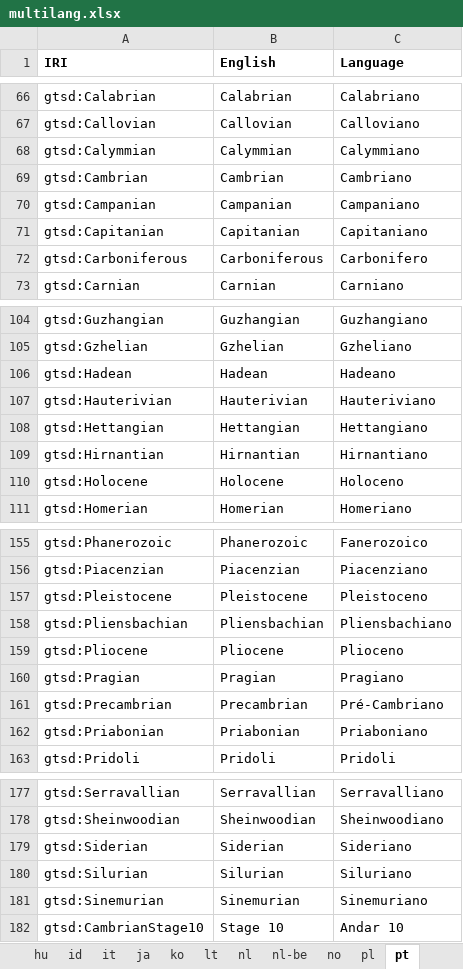
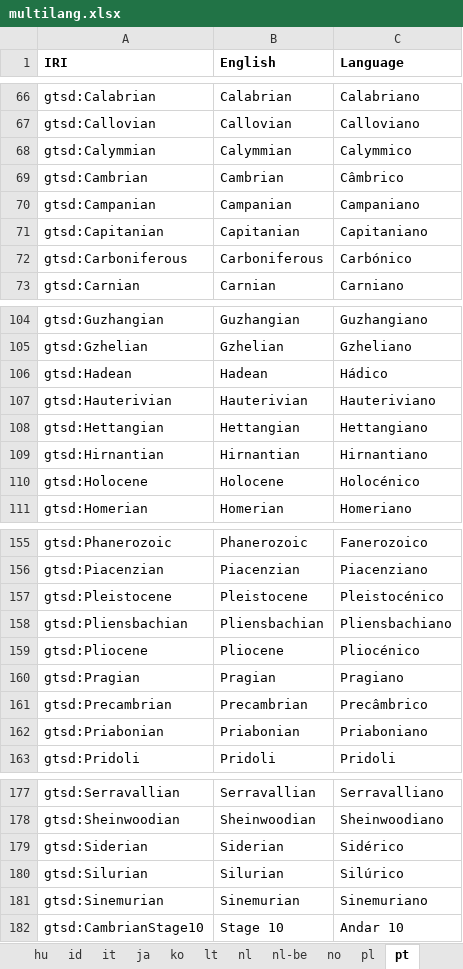
Before and after one commit to i-c-stratigraphy/chart, an Excel workbook: source/multilang.xlsx, sheet pt, drawn as a sheet; only a part is shown, gaps mark what is left out; values as stored, in another font and other column widths than the file's, no borders; the diff covers the shown part only; the diff names each change by its address in the sheet, - before the commit and + after, or states it on an @@ line.

```diff
--- a/source/multilang.xlsx (sheet pt)
+++ b/source/multilang.xlsx (sheet pt)
-C68 (Language): Calymmiano
+C68 (Language): Calymmico
-C69 (Language): Cambriano
+C69 (Language): Câmbrico
-C72 (Language): Carbonifero
+C72 (Language): Carbónico
-C106 (Language): Hadeano
+C106 (Language): Hádico
-C110 (Language): Holoceno
+C110 (Language): Holocénico
-C157 (Language): Pleistoceno
+C157 (Language): Pleistocénico
-C159 (Language): Plioceno
+C159 (Language): Pliocénico
-C161 (Language): Pré-Cambriano
+C161 (Language): Precâmbrico
-C179 (Language): Sideriano
+C179 (Language): Sidérico
-C180 (Language): Siluriano
+C180 (Language): Silúrico
```
Also changed, not shown: 26 edited cells elsewhere in this sheet, 5 other files.
